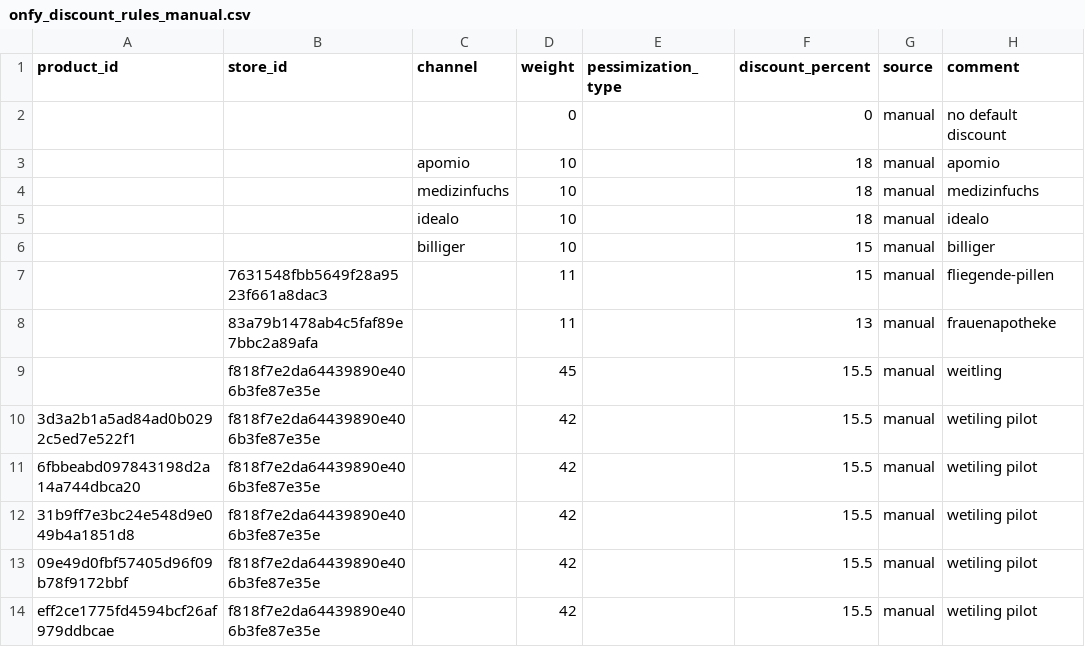
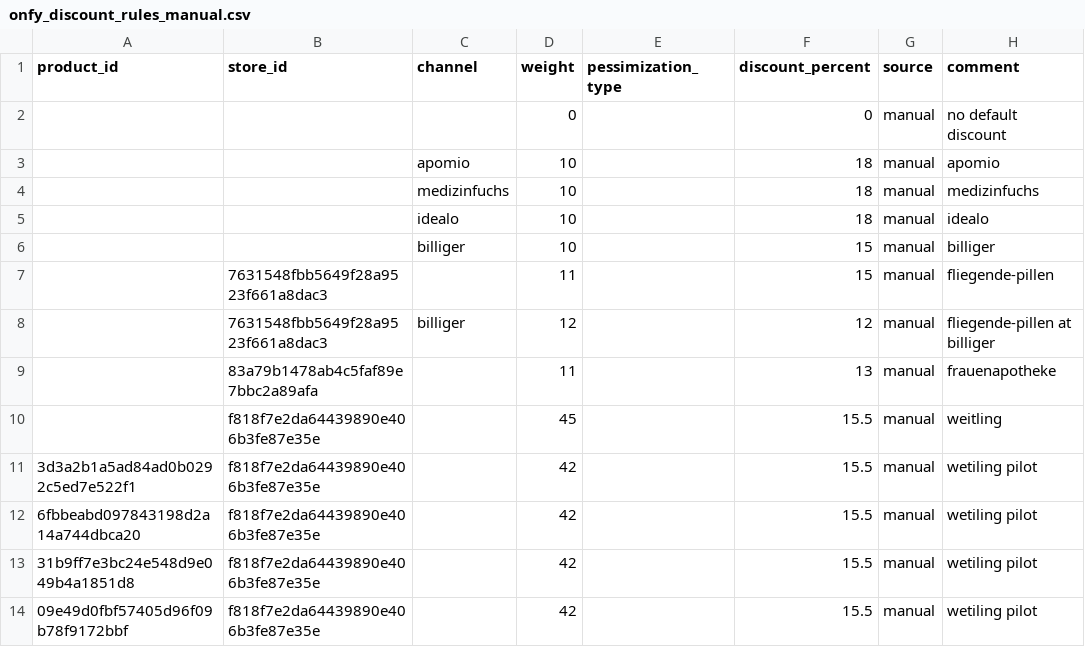
Before and after one commit to david-but-its-daweed/dbt-spark-models, a CSV file: seeds/onfy_discount_rules_manual.csv, drawn as a sheet; only a part is shown; the shorter side is filled out with more unchanged rows.

Commit message:
Anyazay patch 2 (#952)

```diff
--- a/seeds/onfy_discount_rules_manual.csv
+++ b/seeds/onfy_discount_rules_manual.csv
@@ -7,2 +7,3 @@ product_id,store_id,channel,weight,pessimization_type,discount_percent,source,co
 ,7631548fbb5649f28a9523f661a8dac3,,11,,15,manual,fliegende-pillen
+,7631548fbb5649f28a9523f661a8dac3,billiger,12,,12,manual,fliegende-pillen at billiger
 ,83a79b1478ab4c5faf89e7bbc2a89afa,,11,,13,manual,frauenapotheke
```
